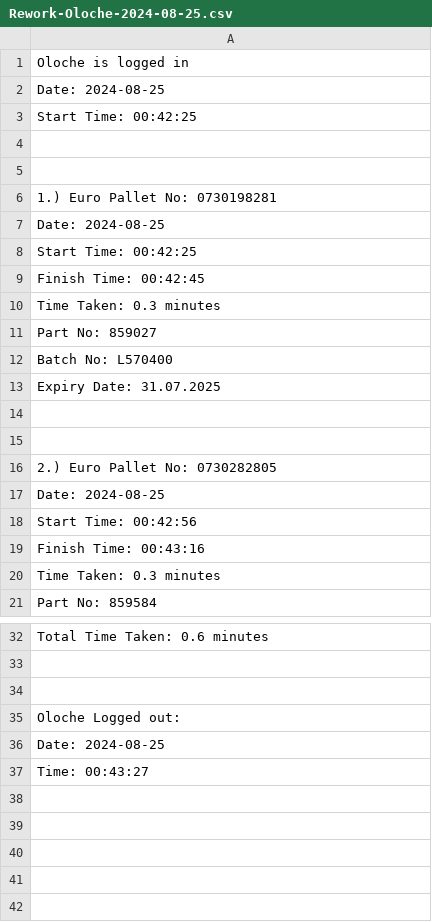
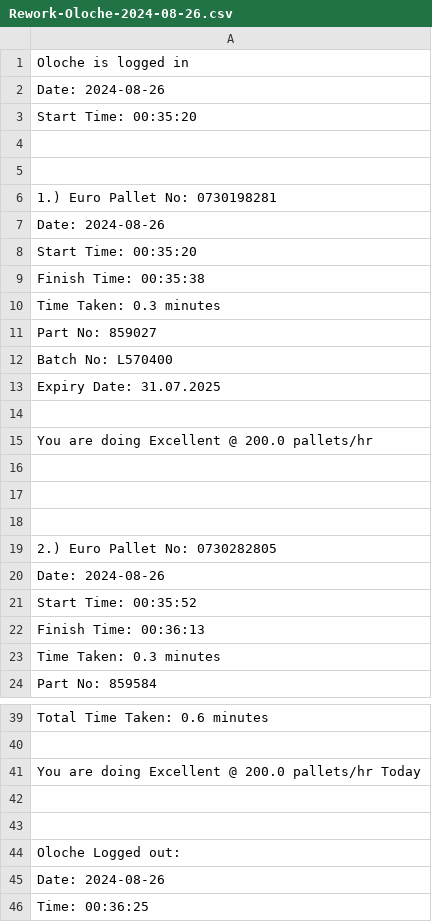
Before and after one commit to accdev1694/barcode-scanner, a CSV file: Rework-Oloche-2024-08-26.csv (was Rework-Oloche-2024-08-25.csv), drawn as a sheet; only a part is shown, gaps mark what is left out; the diff covers the shown part only.

```diff
--- a/Rework-Oloche-2024-08-25.csv
+++ b/Rework-Oloche-2024-08-26.csv
@@ -1,4 +1,4 @@
 Oloche is logged in
-Date: 2024-08-25
-Start Time: 00:42:25
+Date: 2024-08-26
+Start Time: 00:35:20
 
@@ -6,5 +6,5 @@ Start Time: 00:42:25
 1.) Euro Pallet No: 0730198281
- Date: 2024-08-25
- Start Time: 00:42:25
- Finish Time: 00:42:45
+ Date: 2024-08-26
+ Start Time: 00:35:20
+ Finish Time: 00:35:38
  Time Taken: 0.3 minutes
@@ -14,7 +14,10 @@ Start Time: 00:42:25
 
+You are doing Excellent @ 200.0 pallets/hr
+
+
 
 2.) Euro Pallet No: 0730282805
- Date: 2024-08-25
- Start Time: 00:42:56
- Finish Time: 00:43:16
+ Date: 2024-08-26
+ Start Time: 00:35:52
+ Finish Time: 00:36:13
  Time Taken: 0.3 minutes
@@ -33,5 +40,7 @@ Total Time Taken: 0.6 minutes
 
+You are doing Excellent @ 200.0 pallets/hr Today
+
 
 Oloche Logged out:
-Date: 2024-08-25
-Time: 00:43:27
+Date: 2024-08-26
+Time: 00:36:25
```
Also changed, not shown: 4 added rows and 1 edited cell elsewhere in this file, 3 other files.
